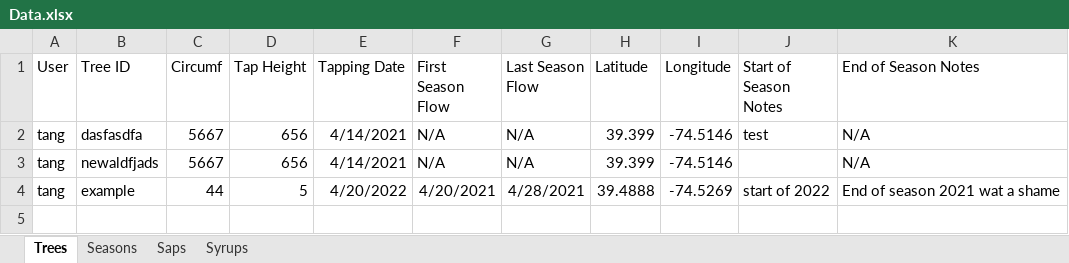
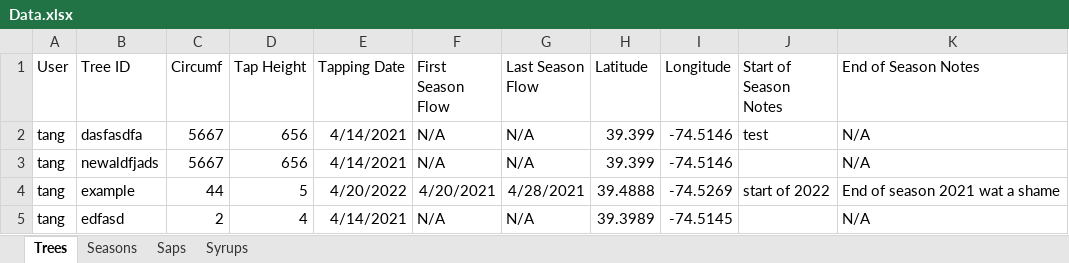
Before and after one commit to franklinmadrid/StocktonMapleProject, an Excel workbook: Data/Data.xlsx, sheet Trees, drawn as a sheet; values as stored, in another font and other column widths than the file's, no borders; the diff names each change by its address in the sheet, - before the commit and + after, or states it on an @@ line.

```diff
--- a/Data/Data.xlsx (sheet Trees)
+++ b/Data/Data.xlsx (sheet Trees)
+row 5: tang | edfasd | 2 | 4 | 4/14/2021 | N/A | N/A | 39.3989 | -74.5145 |  | N/A
```
Also changed, not shown: sheet Seasons, 3 other files.
